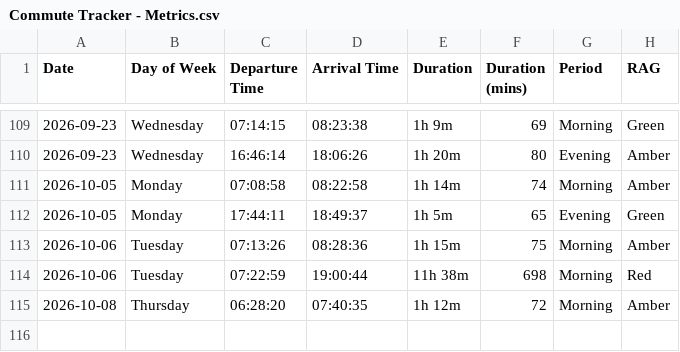
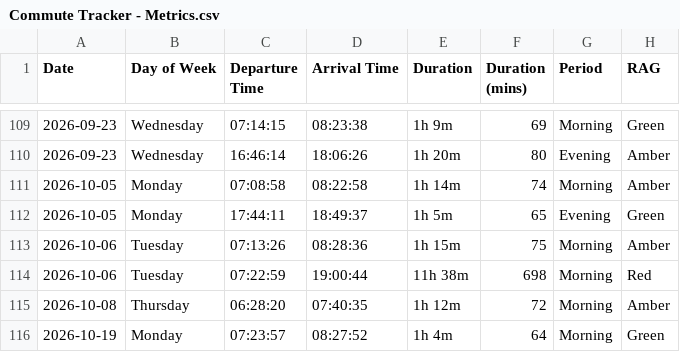
Before and after one commit to clintjb/Commute-Tracking, a CSV file: backup/Commute Tracker - Metrics.csv, drawn as a sheet; only a part is shown, gaps mark what is left out; the diff names each change by its address in the sheet, - before the commit and + after, or states it on an @@ line.

```diff
--- a/backup/Commute Tracker - Metrics.csv
+++ b/backup/Commute Tracker - Metrics.csv
+row 116: 2026-10-19 | Monday | 07:23:57 | 08:27:52 | 1h 4m | 64 | Morning | Green
```
Also changed, not shown: 2 other files.
